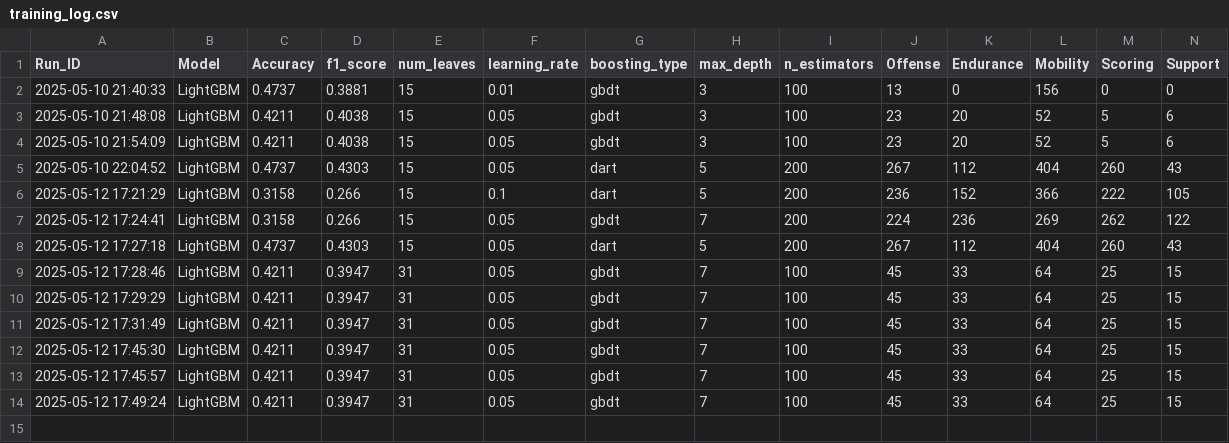
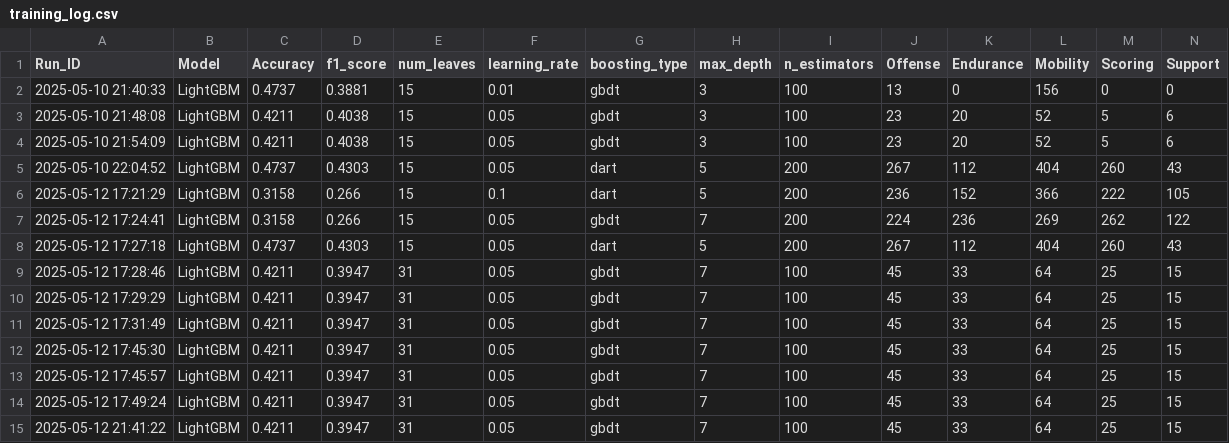
Before and after one commit to Techdudetony/UniteMatch-AI, a CSV file: backend/app/data/training_log.csv, drawn as a sheet; only a part is shown; rows hold the shown columns only; the diff names each change by its address in the sheet, - before the commit and + after, or states it on an @@ line.

Commit message:
Commit for merge to main

```diff
--- a/backend/app/data/training_log.csv
+++ b/backend/app/data/training_log.csv
+row 15: 2025-05-12 21:41:22 | LightGBM | 0.4211 | 0.3947 | 31 | 0.05 | gbdt | 7 | 100 | 45 | 33 | 64 | 25 | 15
```
